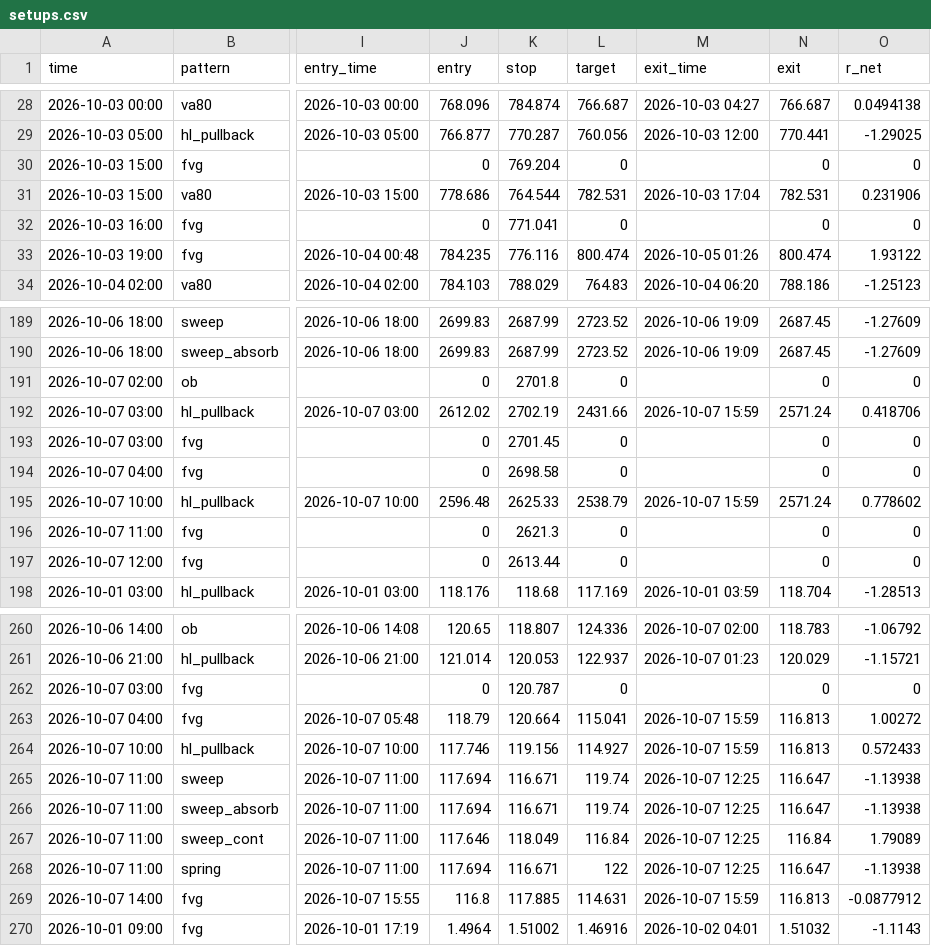
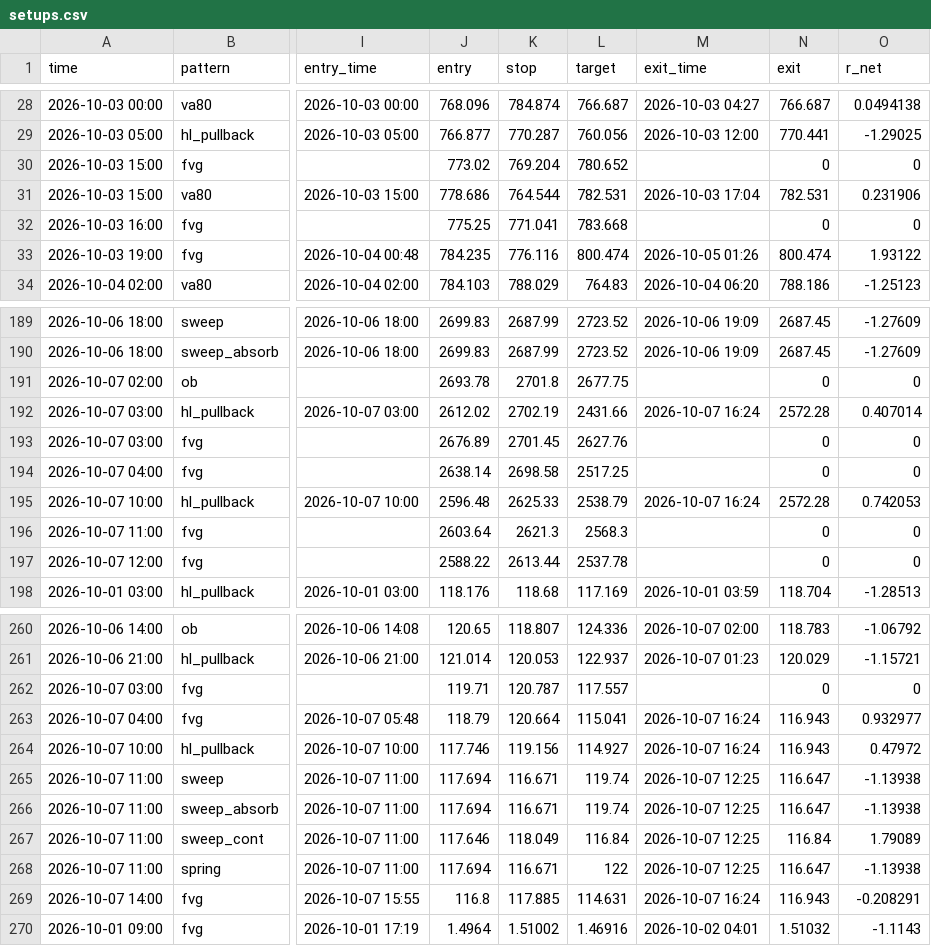
Before and after one commit to mannu71/Agent, a CSV file: trading-agent/paper/crypto_concepts/tf60/setups.csv, drawn as a sheet; only a part is shown, gaps mark what is left out; the diff covers the shown part only; the diff names each change by its address in the sheet, - before the commit and + after, or states it on an @@ line.

```diff
--- a/trading-agent/paper/crypto_concepts/tf60/setups.csv
+++ b/trading-agent/paper/crypto_concepts/tf60/setups.csv
-J30 (entry): 0
+J30 (entry): 773.02
-L30 (target): 0
+L30 (target): 780.652
-J32 (entry): 0
+J32 (entry): 775.25
-L32 (target): 0
+L32 (target): 783.668
-J191 (entry): 0
+J191 (entry): 2693.78
-L191 (target): 0
+L191 (target): 2677.75
-M192 (exit_time): 2026-10-07 15:59
+M192 (exit_time): 2026-10-07 16:24
-N192 (exit): 2571.24
+N192 (exit): 2572.28
-O192 (r_net): 0.418706
+O192 (r_net): 0.407014
-J193 (entry): 0
+J193 (entry): 2676.89
-L193 (target): 0
+L193 (target): 2627.76
-J194 (entry): 0
+J194 (entry): 2638.14
-L194 (target): 0
+L194 (target): 2517.25
-M195 (exit_time): 2026-10-07 15:59
+M195 (exit_time): 2026-10-07 16:24
-N195 (exit): 2571.24
+N195 (exit): 2572.28
-O195 (r_net): 0.778602
+O195 (r_net): 0.742053
-J196 (entry): 0
+J196 (entry): 2603.64
-L196 (target): 0
+L196 (target): 2568.3
-J197 (entry): 0
+J197 (entry): 2588.22
-L197 (target): 0
+L197 (target): 2537.78
-J262 (entry): 0
+J262 (entry): 119.71
-L262 (target): 0
+L262 (target): 117.557
-M263:M264 (exit_time): 2026-10-07 15:59
+M263:M264 (exit_time): 2026-10-07 16:24
-N263:N264 (exit): 116.813
+N263:N264 (exit): 116.943
-O263 (r_net): 1.00272
+O263 (r_net): 0.932977
-O264 (r_net): 0.572433
+O264 (r_net): 0.47972
-M269 (exit_time): 2026-10-07 15:59
+M269 (exit_time): 2026-10-07 16:24
-N269 (exit): 116.813
+N269 (exit): 116.943
-O269 (r_net): -0.0877912
+O269 (r_net): -0.208291
```
Also changed, not shown: 91 edited cells elsewhere in this file, trading-agent/paper/crypto_concepts/tf240/setups.csv, 14 other files.
